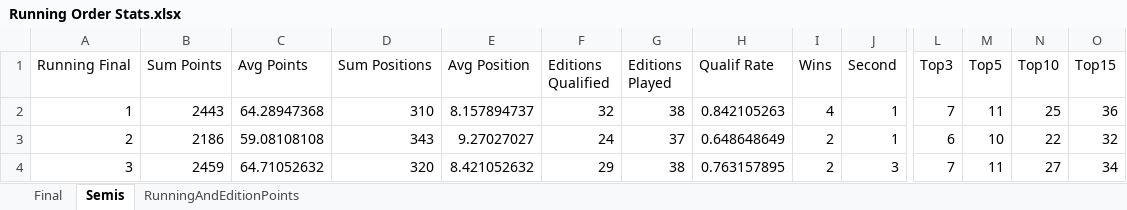
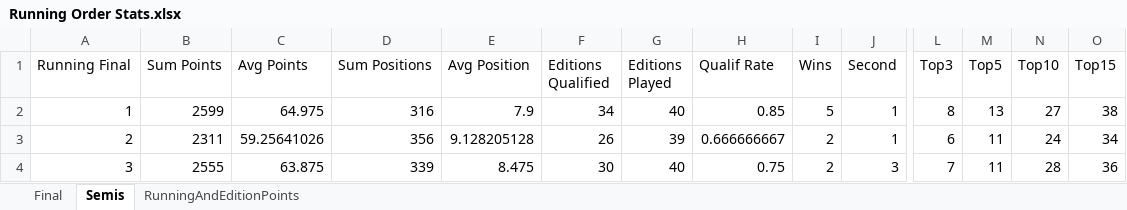
Before and after one commit to paveltodorov/EMSC, an Excel workbook: Running Order Stats.xlsx, sheet Semis, drawn as a sheet; only a part is shown, gaps mark what is left out; values as stored, in another font and other column widths than the file's, no borders; the diff covers the shown part only; the diff names each change by its address in the sheet, - before the commit and + after, or states it on an @@ line.

```diff
--- a/Running Order Stats.xlsx (sheet Semis)
+++ b/Running Order Stats.xlsx (sheet Semis)
-B2 (Sum Points): 2443
+B2 (Sum Points): 2599
-C2 (Avg Points): 64.28947368
+C2 (Avg Points): 64.975
-D2 (Sum Positions): 310
+D2 (Sum Positions): 316
-E2 (Avg Position): 8.157894737
+E2 (Avg Position): 7.9
-F2 (Editions Qualified): 32
+F2 (Editions Qualified): 34
-G2 (Editions Played): 38
+G2 (Editions Played): 40
-H2 (Qualif Rate): 0.842105263
+H2 (Qualif Rate): 0.85
-I2 (Wins): 4
+I2 (Wins): 5
-L2 (Top3): 7
+L2 (Top3): 8
-M2 (Top5): 11
+M2 (Top5): 13
-N2 (Top10): 25
+N2 (Top10): 27
-O2 (Top15): 36
+O2 (Top15): 38
-B3 (Sum Points): 2186
+B3 (Sum Points): 2311
-C3 (Avg Points): 59.08108108
+C3 (Avg Points): 59.25641026
-D3 (Sum Positions): 343
+D3 (Sum Positions): 356
-E3 (Avg Position): 9.27027027
+E3 (Avg Position): 9.128205128
-F3 (Editions Qualified): 24
+F3 (Editions Qualified): 26
-G3 (Editions Played): 37
+G3 (Editions Played): 39
-H3 (Qualif Rate): 0.648648649
+H3 (Qualif Rate): 0.666666667
-M3 (Top5): 10
+M3 (Top5): 11
-N3 (Top10): 22
+N3 (Top10): 24
-O3 (Top15): 32
+O3 (Top15): 34
-B4 (Sum Points): 2459
+B4 (Sum Points): 2555
-C4 (Avg Points): 64.71052632
+C4 (Avg Points): 63.875
-D4 (Sum Positions): 320
+D4 (Sum Positions): 339
-E4 (Avg Position): 8.421052632
+E4 (Avg Position): 8.475
-F4 (Editions Qualified): 29
+F4 (Editions Qualified): 30
-G4 (Editions Played): 38
+G4 (Editions Played): 40
-H4 (Qualif Rate): 0.763157895
+H4 (Qualif Rate): 0.75
-N4 (Top10): 27
+N4 (Top10): 28
-O4 (Top15): 34
+O4 (Top15): 36
```
Also changed, not shown: 263 edited cells elsewhere in this sheet, sheet Final, ArtistStats.xlsx, CountryRankingAfterE19.xlsx, 7 other files.
